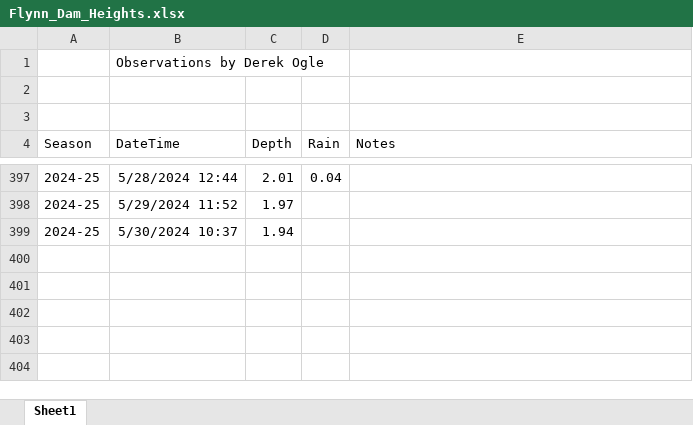
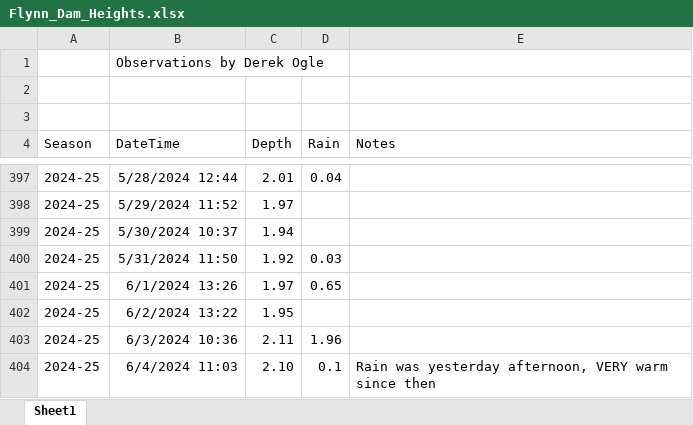
Before and after one commit to droglenc/droglenc.github.io, an Excel workbook: portfolio/posts/_data/Flynn_Dam_Heights.xlsx, sheet Sheet1, drawn as a sheet; only a part is shown, gaps mark what is left out; values as stored, in another font and other column widths than the file's, no borders; the diff names each change by its address in the sheet, - before the commit and + after, or states it on an @@ line.

```diff
--- a/portfolio/posts/_data/Flynn_Dam_Heights.xlsx (sheet Sheet1)
+++ b/portfolio/posts/_data/Flynn_Dam_Heights.xlsx (sheet Sheet1)
+row 400: 2024-25 | 5/31/2024 11:50 | 1.92 | 0.03
+row 401: 2024-25 | 6/1/2024 13:26 | 1.97 | 0.65
+row 402: 2024-25 | 6/2/2024 13:22 | 1.95
+row 403: 2024-25 | 6/3/2024 10:36 | 2.11 | 1.96
+row 404: 2024-25 | 6/4/2024 11:03 | 2.10 | 0.1 | Rain was yesterday afternoon, VERY warm since then
```
Also changed, not shown: 9 other files.
